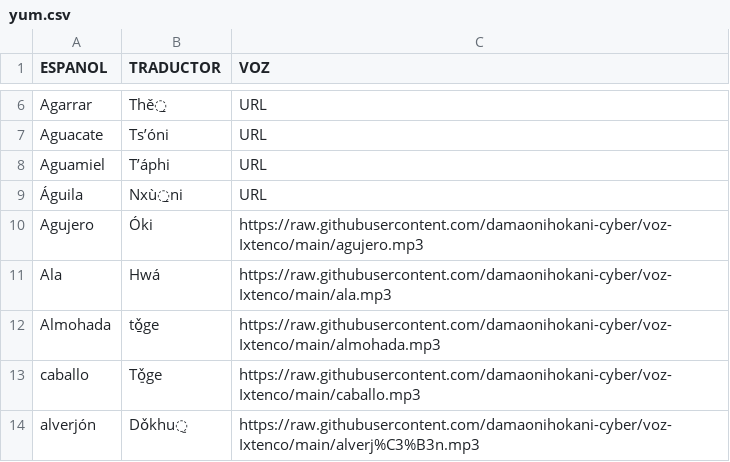
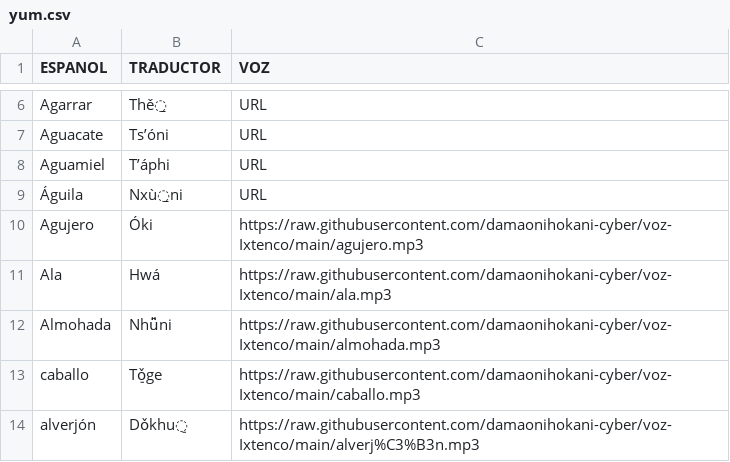
Before and after one commit to damaonihokani-cyber/diccionario, a CSV file: yum.csv, drawn as a sheet; only a part is shown, gaps mark what is left out.

Commit message:
Actualización con BOM UTF-8 para Ñaño Otomí - 2026-09-11T04:45:55.209Z

```diff
--- a/yum.csv
+++ b/yum.csv
@@ -11,3 +11,3 @@ Agujero	Óki	https://raw.githubusercontent.com/damaonihokani-cyber/voz-Ixtenco/m
 Ala	Hwá	https://raw.githubusercontent.com/damaonihokani-cyber/voz-Ixtenco/main/ala.mp3
-Almohada	tǒ̱ge 	https://raw.githubusercontent.com/damaonihokani-cyber/voz-Ixtenco/main/almohada.mp3
+Almohada	Nhǚni 	https://raw.githubusercontent.com/damaonihokani-cyber/voz-Ixtenco/main/almohada.mp3
 caballo	Tǒ̠ge	https://raw.githubusercontent.com/damaonihokani-cyber/voz-Ixtenco/main/caballo.mp3
```
